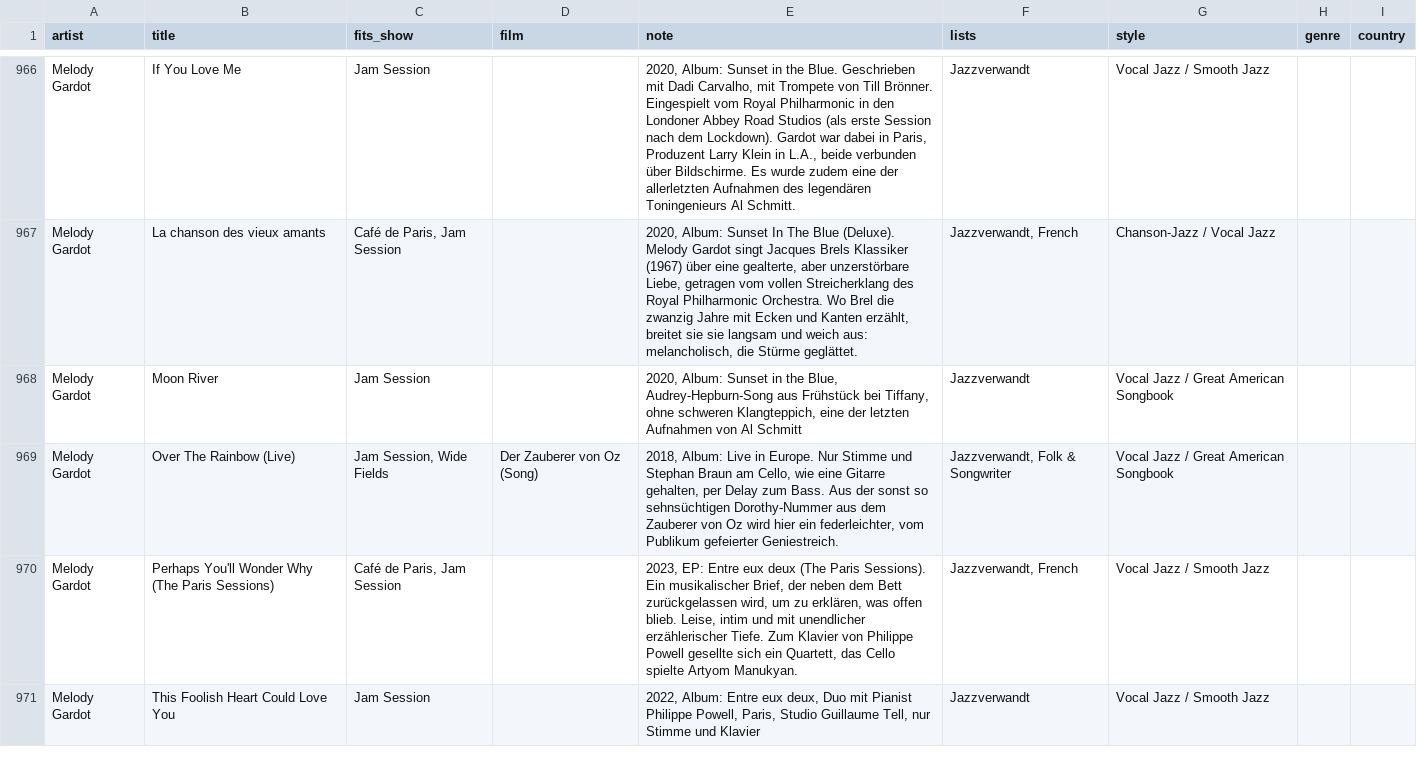
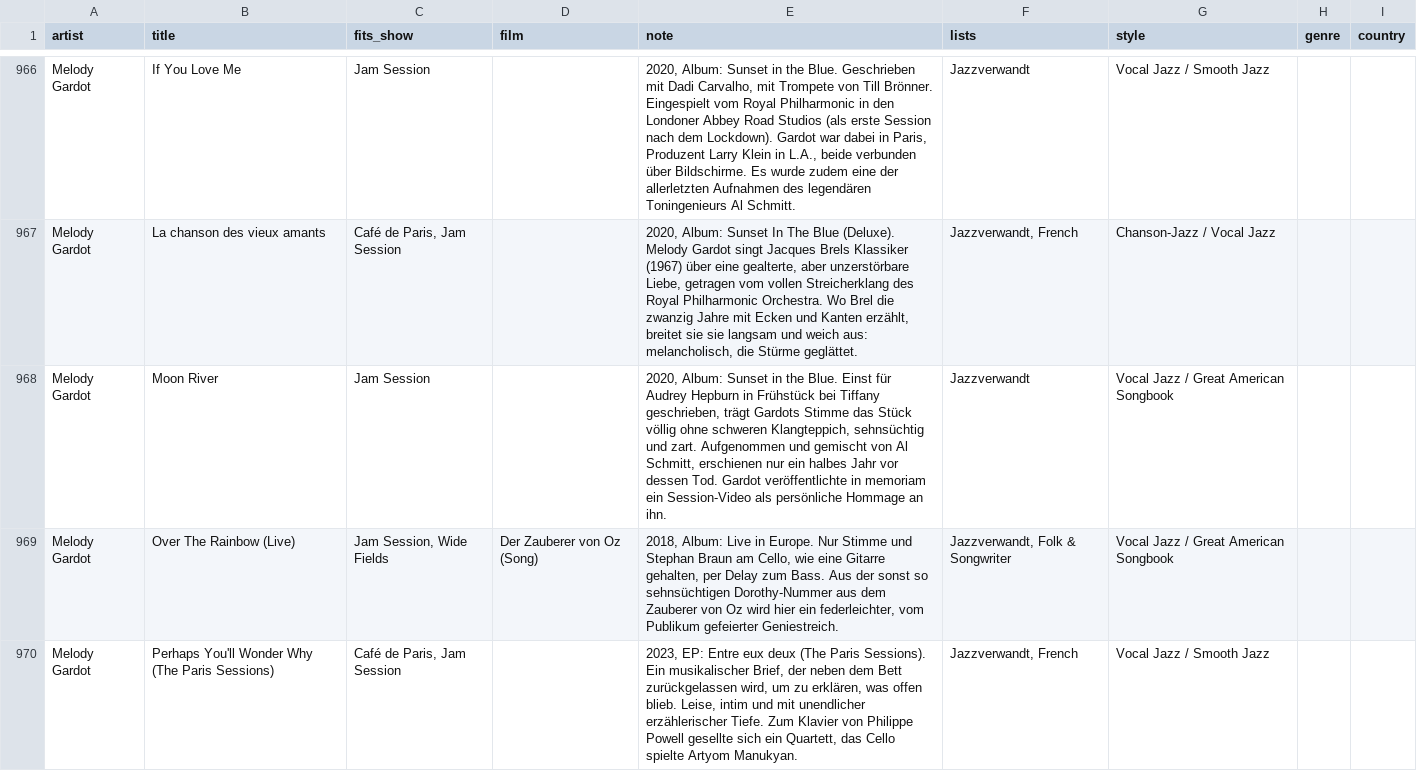
Before and after one commit to TF-Schedule/dj-claude-schedule, a CSV file: data/notes.csv, drawn as a sheet; only a part is shown, gaps mark what is left out; the shorter side is filled out with more unchanged rows.

```diff
--- a/data/notes.csv
+++ b/data/notes.csv
@@ -967,3 +967,3 @@ Melody Gardot,If You Love Me,Jam Session,,"2020, Album: Sunset in the Blue. Gesc
 Melody Gardot,La chanson des vieux amants,"Café de Paris, Jam Session",,"2020, Album: Sunset In The Blue (Deluxe). Melody Gardot singt Jacques Brels Klassiker (1967) über eine gealterte, aber unzerstörbare Liebe, getragen vom vollen Streicherklang des Royal Philharmonic Orchestra. Wo Brel die zwanzig Jahre mit Ecken und Kanten erzählt, breitet sie sie langsam und weich aus: melancholisch, die Stürme geglättet.","Jazzverwandt, French",Chanson-Jazz / Vocal Jazz,,
-Melody Gardot,Moon River,Jam Session,,"2020, Album: Sunset in the Blue, Audrey-Hepburn-Song aus Frühstück bei Tiffany, ohne schweren Klangteppich, eine der letzten Aufnahmen von Al Schmitt",Jazzverwandt,Vocal Jazz / Great American Songbook,,
+Melody Gardot,Moon River,Jam Session,,"2020, Album: Sunset in the Blue. Einst für Audrey Hepburn in Frühstück bei Tiffany geschrieben, trägt Gardots Stimme das Stück völlig ohne schweren Klangteppich, sehnsüchtig und zart. Aufgenommen und gemischt von Al Schmitt, erschienen nur ein halbes Jahr vor dessen Tod. Gardot veröffentlichte in memoriam ein Session-Video als persönliche Hommage an ihn.",Jazzverwandt,Vocal Jazz / Great American Songbook,,
 Melody Gardot,Over The Rainbow (Live),"Jam Session, Wide Fields",Der Zauberer von Oz (Song),"2018, Album: Live in Europe. Nur Stimme und Stephan Braun am Cello, wie eine Gitarre gehalten, per Delay zum Bass. Aus der sonst so sehnsüchtigen Dorothy-Nummer aus dem Zauberer von Oz wird hier ein federleichter, vom Publikum gefeierter Geniestreich.","Jazzverwandt, Folk & Songwriter",Vocal Jazz / Great American Songbook,,
```
